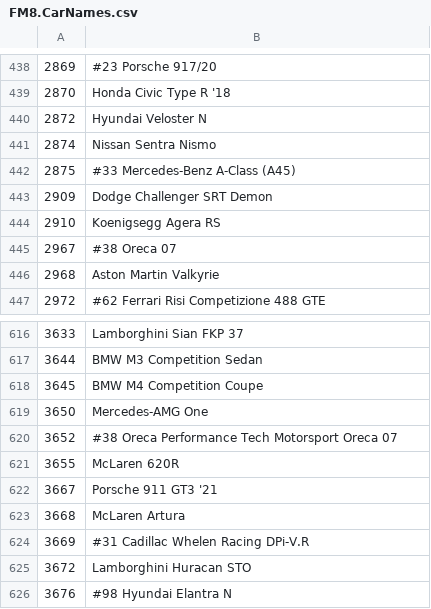
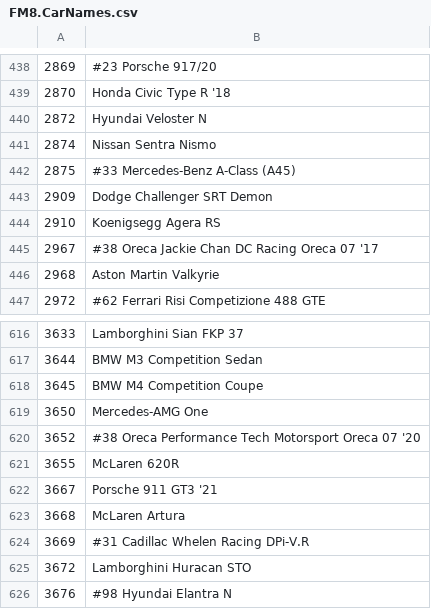
Before and after one commit to Forzurda/ForzaMotorsport2023CarIDs, a CSV file: FM8.CarNames.csv, drawn as a sheet; only a part is shown, gaps mark what is left out.

Commit message:
Update FM8.CarNames.csv
Updated both Oreca 07 LMP2

```diff
--- a/FM8.CarNames.csv
+++ b/FM8.CarNames.csv
@@ -444,3 +444,3 @@
 2910	Koenigsegg Agera RS
-2967	#38 Oreca 07
+2967	#38 Oreca Jackie Chan DC Racing Oreca 07 '17
 2968	Aston Martin Valkyrie
@@ -619,3 +619,3 @@
 3650	Mercedes-AMG One
-3652	#38 Oreca Performance Tech Motorsport Oreca 07
+3652	#38 Oreca Performance Tech Motorsport Oreca 07 '20
 3655	McLaren 620R
```
